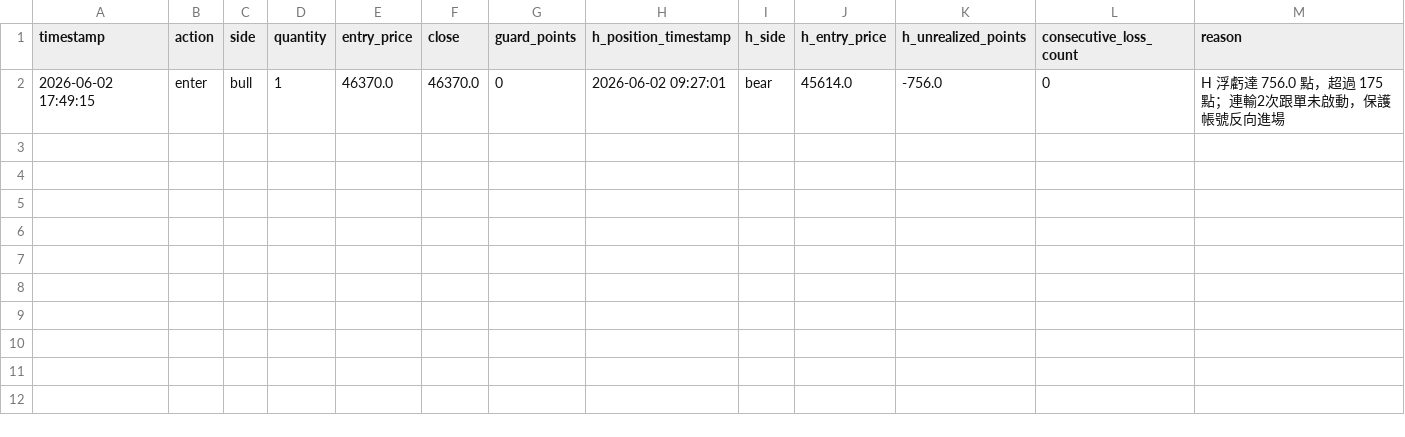
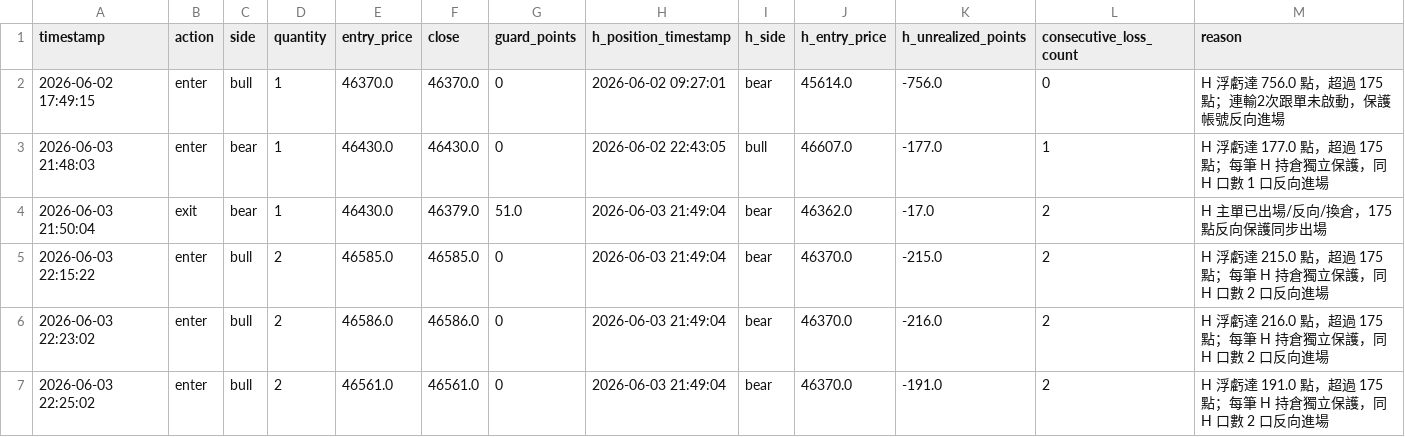
Before and after one commit to liugoldent/monitor, a CSV file: backend-futures-py/tv_doc/strategy_alerts/h_reverse_loss_guard_alert.csv, drawn as a sheet; the diff names each change by its address in the sheet, - before the commit and + after, or states it on an @@ line.

```diff
--- a/backend-futures-py/tv_doc/strategy_alerts/h_reverse_loss_guard_alert.csv
+++ b/backend-futures-py/tv_doc/strategy_alerts/h_reverse_loss_guard_alert.csv
+row 3: 2026-06-03 21:48:03 | enter | bear | 1 | 46430.0 | 46430.0 | 0 | 2026-06-02 22:43:05 | bull | 46607.0 | -177.0 | 1 | H 浮虧達 177.0 點，超過 175 點；每筆 H 持倉獨立保護，同 H 口數 1 口反向進場
+row 4: 2026-06-03 21:50:04 | exit | bear | 1 | 46430.0 | 46379.0 | 51.0 | 2026-06-03 21:49:04 | bear | 46362.0 | -17.0 | 2 | H 主單已出場/反向/換倉，175點反向保護同步出場
+row 5: 2026-06-03 22:15:22 | enter | bull | 2 | 46585.0 | 46585.0 | 0 | 2026-06-03 21:49:04 | bear | 46370.0 | -215.0 | 2 | H 浮虧達 215.0 點，超過 175 點；每筆 H 持倉獨立保護，同 H 口數 2 口反向進場
+row 6: 2026-06-03 22:23:02 | enter | bull | 2 | 46586.0 | 46586.0 | 0 | 2026-06-03 21:49:04 | bear | 46370.0 | -216.0 | 2 | H 浮虧達 216.0 點，超過 175 點；每筆 H 持倉獨立保護，同 H 口數 2 口反向進場
+row 7: 2026-06-03 22:25:02 | enter | bull | 2 | 46561.0 | 46561.0 | 0 | 2026-06-03 21:49:04 | bear | 46370.0 | -191.0 | 2 | H 浮虧達 191.0 點，超過 175 點；每筆 H 持倉獨立保護，同 H 口數 2 口反向進場
```
Also changed, not shown: backend-futures-py/tv_doc/h_trade.csv, 20 other files.
